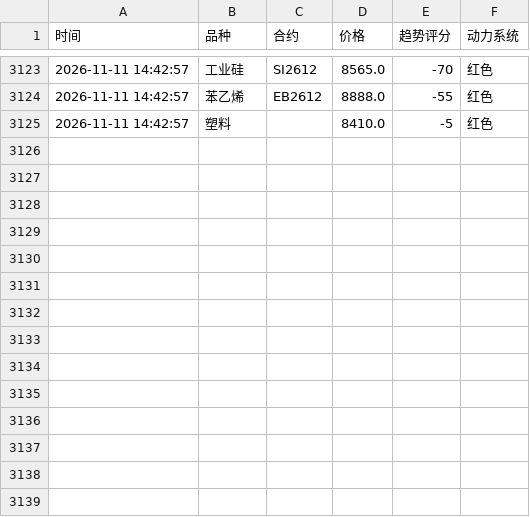
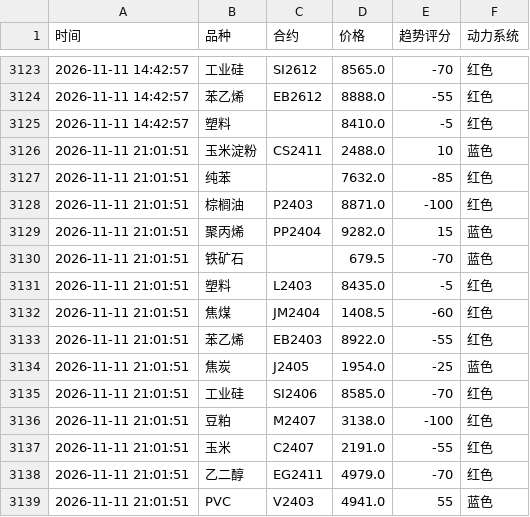
Before and after one commit to Eleven-L-97/futuretrading, a CSV file: data/history.csv, drawn as a sheet; only a part is shown, gaps mark what is left out.

Commit message:
history: 2026-11-11T13:02:07Z

```diff
--- a/data/history.csv
+++ b/data/history.csv
@@ -3125 +3125,15 @@
 2026-11-11 14:42:57,塑料,,8410.0,-5,红色
+2026-11-11 21:01:51,玉米淀粉,CS2411,2488.0,10,蓝色
+2026-11-11 21:01:51,纯苯,,7632.0,-85,红色
+2026-11-11 21:01:51,棕榈油,P2403,8871.0,-100,红色
+2026-11-11 21:01:51,聚丙烯,PP2404,9282.0,15,蓝色
+2026-11-11 21:01:51,铁矿石,,679.5,-70,蓝色
+2026-11-11 21:01:51,塑料,L2403,8435.0,-5,红色
+2026-11-11 21:01:51,焦煤,JM2404,1408.5,-60,红色
+2026-11-11 21:01:51,苯乙烯,EB2403,8922.0,-55,红色
+2026-11-11 21:01:51,焦炭,J2405,1954.0,-25,蓝色
+2026-11-11 21:01:51,工业硅,SI2406,8585.0,-70,红色
+2026-11-11 21:01:51,豆粕,M2407,3138.0,-100,红色
+2026-11-11 21:01:51,玉米,C2407,2191.0,-55,红色
+2026-11-11 21:01:51,乙二醇,EG2411,4979.0,-70,红色
+2026-11-11 21:01:51,PVC,V2403,4941.0,55,蓝色
```
Also changed, not shown: data/history2.csv.
